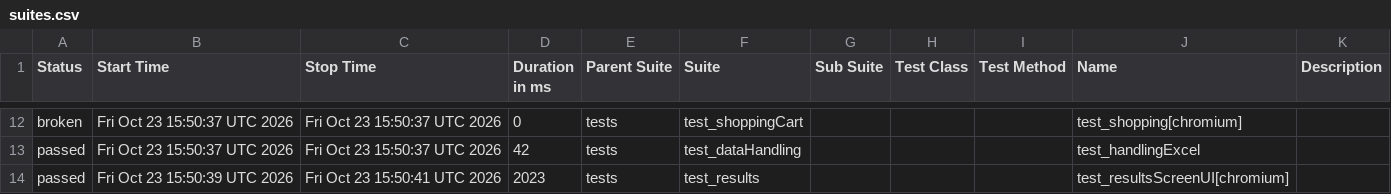
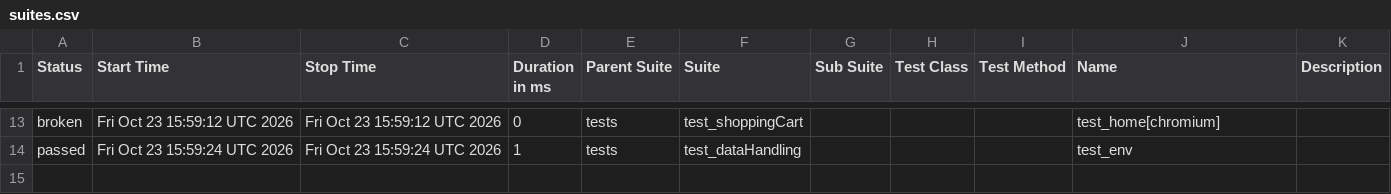
Before and after one commit to Nikitha22735/playwrightPython_POM_sep9, a CSV file: data/suites.csv, drawn as a sheet; only a part is shown, gaps mark what is left out; the diff covers the shown part only.

```diff
--- a/data/suites.csv
+++ b/data/suites.csv
@@ -12,3 +13,2 @@
-"broken","Fri Oct 23 15:50:37 UTC 2026","Fri Oct 23 15:50:37 UTC 2026","0","tests","test_shoppingCart","","","","test_shopping[chromium]",""
-"passed","Fri Oct 23 15:50:37 UTC 2026","Fri Oct 23 15:50:37 UTC 2026","42","tests","test_dataHandling","","","","test_handlingExcel",""
-"passed","Fri Oct 23 15:50:39 UTC 2026","Fri Oct 23 15:50:41 UTC 2026","2023","tests","test_results","","","","test_resultsScreenUI[chromium]",""
+"broken","Fri Oct 23 15:59:12 UTC 2026","Fri Oct 23 15:59:12 UTC 2026","0","tests","test_shoppingCart","","","","test_home[chromium]",""
+"passed","Fri Oct 23 15:59:24 UTC 2026","Fri Oct 23 15:59:24 UTC 2026","1","tests","test_dataHandling","","","","test_env",""
```
Also changed, not shown: 3 added rows, 2 removed rows and 28 edited cells elsewhere in this file, 50 other files.
